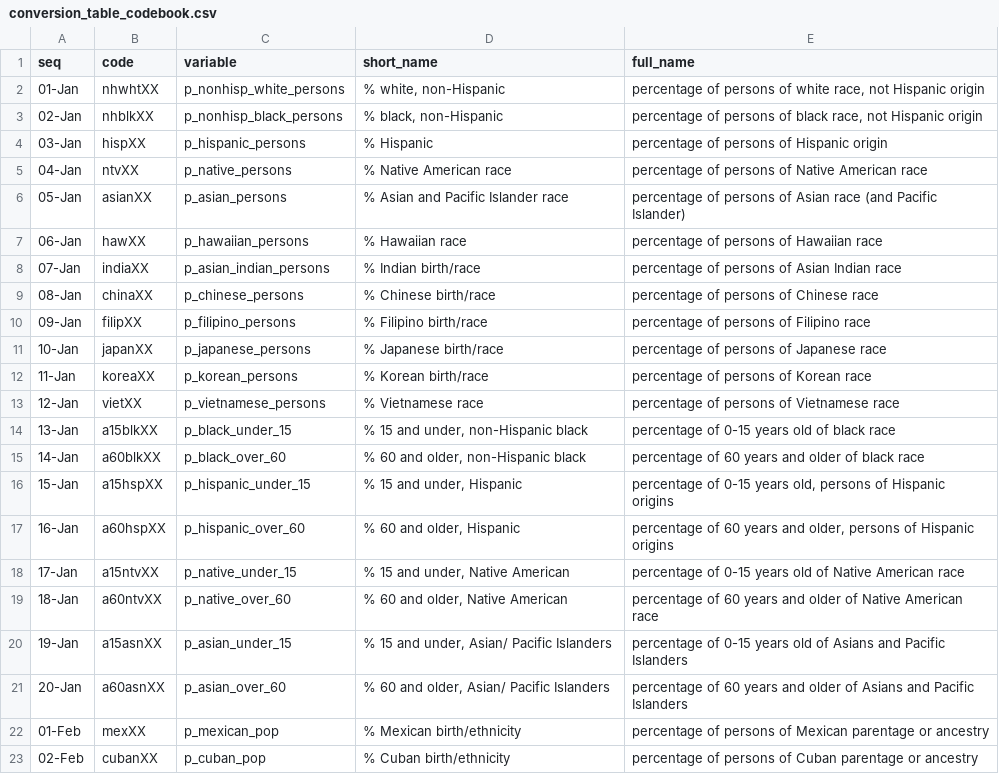
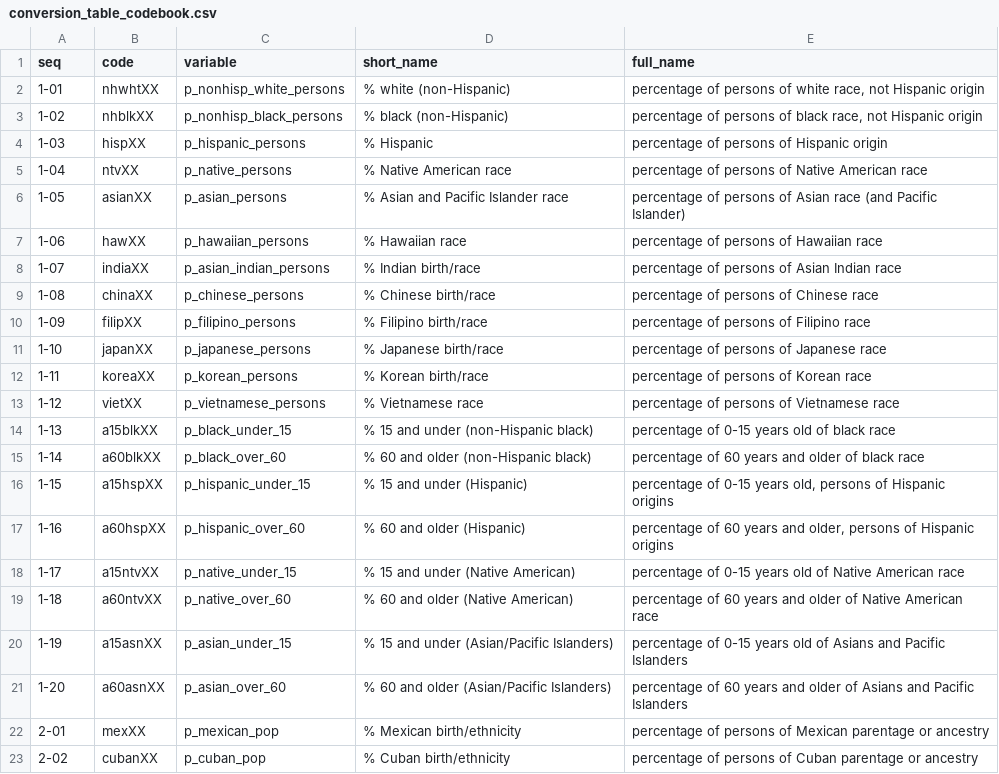
Before and after one commit to spatialucr/geosnap-viz, a CSV file: GEOSNAP2ACM/template/conversion_table_codebook.csv, drawn as a sheet; only a part is shown; the diff covers the shown part only.

Commit message:
Update conversion table
Update

```diff
--- a/GEOSNAP2ACM/template/conversion_table_codebook.csv
+++ b/GEOSNAP2ACM/template/conversion_table_codebook.csv
@@ -1,23 +1,23 @@
 seq,code,variable,short_name,full_name
-01-Jan,nhwhtXX,p_nonhisp_white_persons,"% white, non-Hispanic","percentage of persons of white race, not Hispanic origin"
-02-Jan,nhblkXX,p_nonhisp_black_persons,"% black, non-Hispanic","percentage of persons of black race, not Hispanic origin"
-03-Jan,hispXX,p_hispanic_persons,% Hispanic,percentage of persons of Hispanic origin
-04-Jan,ntvXX,p_native_persons,% Native American race,percentage of persons of Native American race
-05-Jan,asianXX,p_asian_persons,% Asian and Pacific Islander race,percentage of persons of Asian race (and Pacific Islander)
-06-Jan,hawXX,p_hawaiian_persons,% Hawaiian race,percentage of persons of Hawaiian race
-07-Jan,indiaXX,p_asian_indian_persons,% Indian birth/race,percentage of persons of Asian Indian race
-08-Jan,chinaXX,p_chinese_persons,% Chinese birth/race,percentage of persons of Chinese race
-09-Jan,filipXX,p_filipino_persons,% Filipino birth/race,percentage of persons of Filipino race
-10-Jan,japanXX,p_japanese_persons,% Japanese birth/race,percentage of persons of Japanese race
-11-Jan,koreaXX,p_korean_persons,% Korean birth/race,percentage of persons of Korean race
-12-Jan,vietXX,p_vietnamese_persons,% Vietnamese race,percentage of persons of Vietnamese race
-13-Jan,a15blkXX,p_black_under_15,"% 15 and under, non-Hispanic black",percentage of 0-15 years old of black race
-14-Jan,a60blkXX,p_black_over_60,"% 60 and older, non-Hispanic black",percentage of 60 years and older of black race
-15-Jan,a15hspXX,p_hispanic_under_15,"% 15 and under, Hispanic","percentage of 0-15 years old, persons of Hispanic origins"
-16-Jan,a60hspXX,p_hispanic_over_60,"% 60 and older, Hispanic","percentage of 60 years and older, persons of Hispanic origins"
-17-Jan,a15ntvXX,p_native_under_15,"% 15 and under, Native American",percentage of 0-15 years old of Native American race
-18-Jan,a60ntvXX,p_native_over_60,"% 60 and older, Native American",percentage of 60 years and older of Native American race
-19-Jan,a15asnXX,p_asian_under_15,"% 15 and under, Asian/  Pacific Islanders",percentage of 0-15 years old of Asians and Pacific Islanders
-20-Jan,a60asnXX,p_asian_over_60,"% 60 and older, Asian/  Pacific Islanders",percentage of 60 years and older of Asians and Pacific Islanders
-01-Feb,mexXX,p_mexican_pop,% Mexican birth/ethnicity,percentage of persons of Mexican parentage or ancestry
-02-Feb,cubanXX,p_cuban_pop,% Cuban birth/ethnicity,percentage of persons of Cuban parentage or ancestry
+1-01,nhwhtXX,p_nonhisp_white_persons,"% white (non-Hispanic)","percentage of persons of white race, not Hispanic origin"
+1-02,nhblkXX,p_nonhisp_black_persons,"% black (non-Hispanic)","percentage of persons of black race, not Hispanic origin"
+1-03,hispXX,p_hispanic_persons,% Hispanic,percentage of persons of Hispanic origin
+1-04,ntvXX,p_native_persons,% Native American race,percentage of persons of Native American race
+1-05,asianXX,p_asian_persons,% Asian and Pacific Islander race,percentage of persons of Asian race (and Pacific Islander)
+1-06,hawXX,p_hawaiian_persons,% Hawaiian race,percentage of persons of Hawaiian race
+1-07,indiaXX,p_asian_indian_persons,% Indian birth/race,percentage of persons of Asian Indian race
+1-08,chinaXX,p_chinese_persons,% Chinese birth/race,percentage of persons of Chinese race
+1-09,filipXX,p_filipino_persons,% Filipino birth/race,percentage of persons of Filipino race
+1-10,japanXX,p_japanese_persons,% Japanese birth/race,percentage of persons of Japanese race
+1-11,koreaXX,p_korean_persons,% Korean birth/race,percentage of persons of Korean race
+1-12,vietXX,p_vietnamese_persons,% Vietnamese race,percentage of persons of Vietnamese race
+1-13,a15blkXX,p_black_under_15,"% 15 and under (non-Hispanic black)",percentage of 0-15 years old of black race
+1-14,a60blkXX,p_black_over_60,"% 60 and older (non-Hispanic black)",percentage of 60 years and older of black race
+1-15,a15hspXX,p_hispanic_under_15,"% 15 and under (Hispanic)","percentage of 0-15 years old, persons of Hispanic origins"
+1-16,a60hspXX,p_hispanic_over_60,"% 60 and older (Hispanic)","percentage of 60 years and older, persons of Hispanic origins"
+1-17,a15ntvXX,p_native_under_15,"% 15 and under (Native American)",percentage of 0-15 years old of Native American race
+1-18,a60ntvXX,p_native_over_60,"% 60 and older (Native American)",percentage of 60 years and older of Native American race
+1-19,a15asnXX,p_asian_under_15,"% 15 and under (Asian/Pacific Islanders)",percentage of 0-15 years old of Asians and Pacific Islanders
+1-20,a60asnXX,p_asian_over_60,"% 60 and older (Asian/Pacific Islanders)",percentage of 60 years and older of Asians and Pacific Islanders
+2-01,mexXX,p_mexican_pop,% Mexican birth/ethnicity,percentage of persons of Mexican parentage or ancestry
+2-02,cubanXX,p_cuban_pop,% Cuban birth/ethnicity,percentage of persons of Cuban parentage or ancestry
```
Also changed, not shown: 73 edited cells elsewhere in this file, GEOSNAP2NAM/template/conversion_table_codebook.csv, 2 other files.
